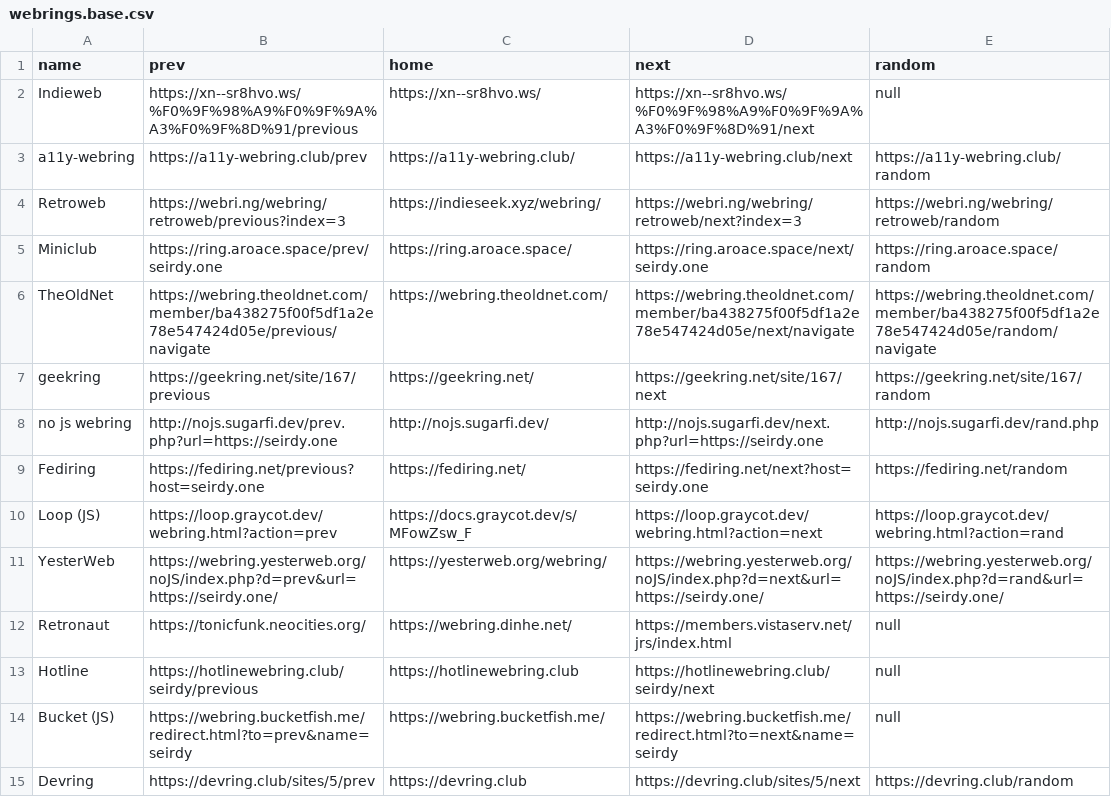
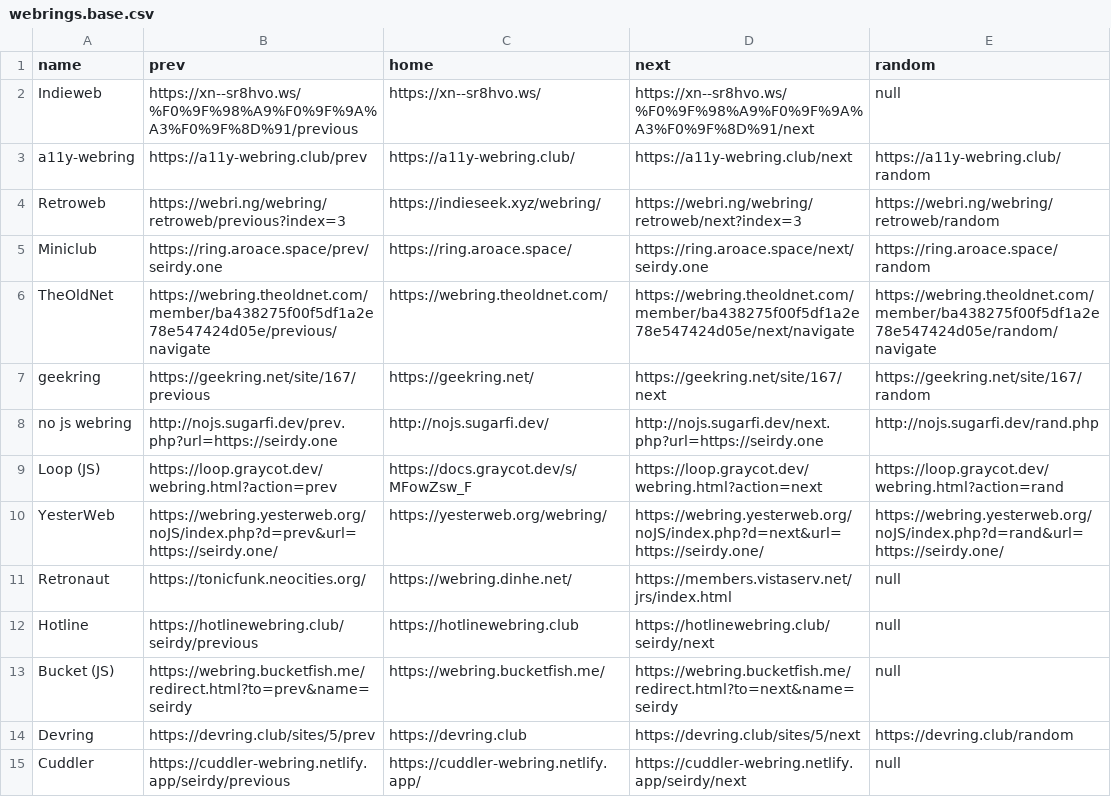
Before and after one commit to Seirdy/seirdy.one, a CSV file: csv/webrings.base.csv, drawn as a sheet; only a part is shown; the shorter side is filled out with more unchanged rows; the diff names each change by its address in the sheet, - before the commit and + after, or states it on an @@ line.

Commit message:
Leave FediRing
Thought I left this a while ago tbh

```diff
--- a/csv/webrings.base.csv
+++ b/csv/webrings.base.csv
-row 9: Fediring | https://fediring.net/previous?host=seirdy.one | https://fediring.net/ | https://fediring.net/next?host=seirdy.one | https://fediring.net/random
```
